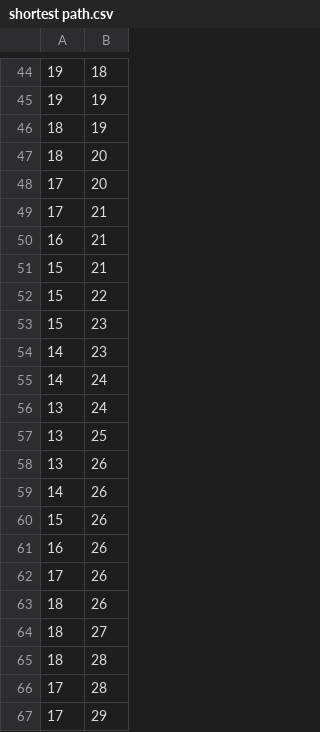
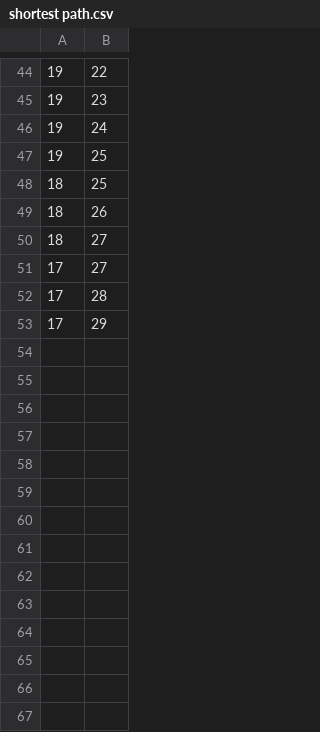
Before and after one commit to VincentComp/Java_Mini_Game, a CSV file: shortest path.csv, drawn as a sheet; only a part is shown, gaps mark what is left out; the diff covers the shown part only.

```diff
--- a/shortest path.csv
+++ b/shortest path.csv
@@ -44,23 +44,9 @@
-19,18
-19,19
-18,19
-18,20
-17,20
-17,21
-16,21
-15,21
-15,22
-15,23
-14,23
-14,24
-13,24
-13,25
-13,26
-14,26
-15,26
-16,26
-17,26
+19,22
+19,23
+19,24
+19,25
+18,25
 18,26
 18,27
-18,28
+17,27
 17,28
```
Also changed, not shown: 31 added rows, 31 removed rows and 9 edited cells elsewhere in this file, 3 other files.
